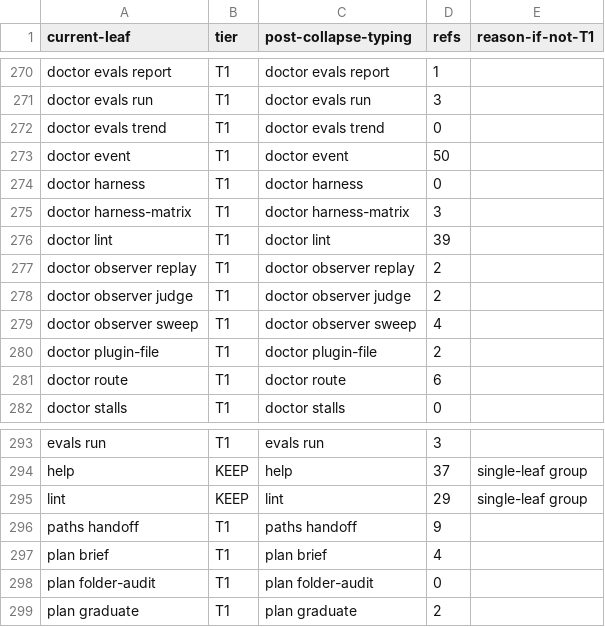
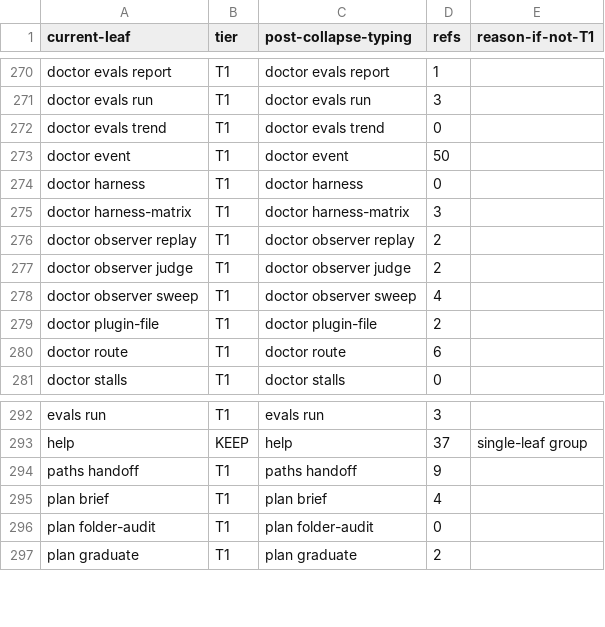
Before and after one commit to bllshttng/fno, a TSV file: scripts/ci/command-collapse-map.tsv, drawn as a sheet; only a part is shown, gaps mark what is left out.

Commit message:
fix(lint): hold the hidden-option rows to their map allocation
The collapse-flags rows name T1-dispatched actions, so their contract is the map allocation, not a baseline row: the baseline holds the group head, and the inventory projection test counts baseline leaves in a mapped group against the map's projection. The four receipt rows stay flags-only, and the doctor lint and lint map rows drop with the leaves they allocated (the checks answer native, and the top-level spelling retired). The reachable-paths baseline regenerates off the live dump: the lint-leg rows go stale with their files, and the state-roots table's resolver names and module paths are new twins.

The ratchet's ok line now reads 43 baseline leaves.

```diff
--- a/scripts/ci/command-collapse-map.tsv
+++ b/scripts/ci/command-collapse-map.tsv
@@ -275,3 +275,2 @@ doctor harness	T1	doctor harness	0
 doctor harness-matrix	T1	doctor harness-matrix	3
-doctor lint	T1	doctor lint	39
 doctor observer replay	T1	doctor observer replay	2
@@ -294,3 +293,2 @@ evals run	T1	evals run	3
 help	KEEP	help	37	single-leaf group
-lint	KEEP	lint	29	single-leaf group
 paths handoff	T1	paths handoff	9
```
Also changed, not shown: 3 other files.
